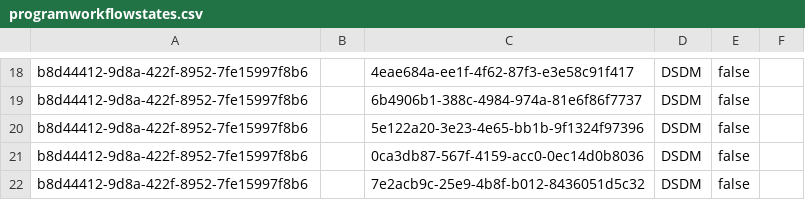
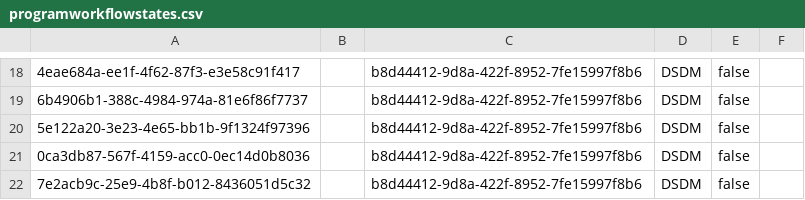
Before and after one commit to epcare/openmrs-content-epcare, a CSV file: configuration/backend_configuration/programworkflowstates/programworkflowstates.csv, drawn as a sheet; only a part is shown, gaps mark what is left out; the diff covers the shown part only; the diff names each change by its address in the sheet, - before the commit and + after, or states it on an @@ line.

```diff
--- a/configuration/backend_configuration/programworkflowstates/programworkflowstates.csv
+++ b/configuration/backend_configuration/programworkflowstates/programworkflowstates.csv
-A18: b8d44412-9d8a-422f-8952-7fe15997f8b6
+A18: 4eae684a-ee1f-4f62-87f3-e3e58c91f417
-C18: 4eae684a-ee1f-4f62-87f3-e3e58c91f417
+C18: b8d44412-9d8a-422f-8952-7fe15997f8b6
-A19: b8d44412-9d8a-422f-8952-7fe15997f8b6
+A19: 6b4906b1-388c-4984-974a-81e6f86f7737
-C19: 6b4906b1-388c-4984-974a-81e6f86f7737
+C19: b8d44412-9d8a-422f-8952-7fe15997f8b6
-A20: b8d44412-9d8a-422f-8952-7fe15997f8b6
+A20: 5e122a20-3e23-4e65-bb1b-9f1324f97396
-C20: 5e122a20-3e23-4e65-bb1b-9f1324f97396
+C20: b8d44412-9d8a-422f-8952-7fe15997f8b6
-A21: b8d44412-9d8a-422f-8952-7fe15997f8b6
+A21: 0ca3db87-567f-4159-acc0-0ec14d0b8036
-C21: 0ca3db87-567f-4159-acc0-0ec14d0b8036
+C21: b8d44412-9d8a-422f-8952-7fe15997f8b6
-A22: b8d44412-9d8a-422f-8952-7fe15997f8b6
+A22: 7e2acb9c-25e9-4b8f-b012-8436051d5c32
-C22: 7e2acb9c-25e9-4b8f-b012-8436051d5c32
+C22: b8d44412-9d8a-422f-8952-7fe15997f8b6
```
Also changed, not shown: 12 added rows, 12 removed rows and 12 edited cells elsewhere in this file, configuration/backend_configuration/cohorttypes/cohorttypes.csv, configuration/backend_configuration/encountertypes/encountertypes_epcare.csv, 4 other files.
